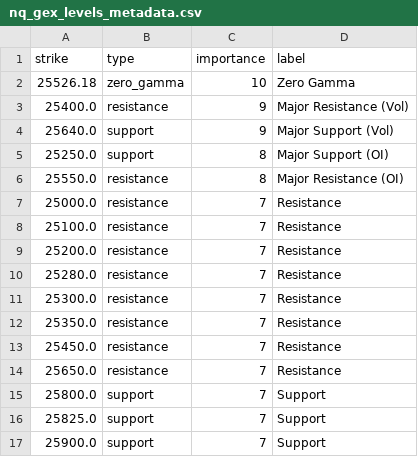
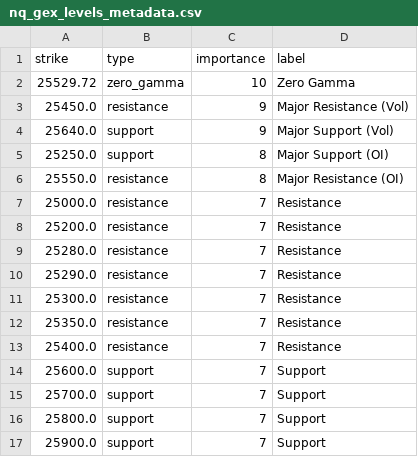
Before and after one commit to enzocosson/seed_enzocosson_gex, a CSV file: nq_gex_levels_metadata.csv, drawn as a sheet.

```diff
--- a/nq_gex_levels_metadata.csv
+++ b/nq_gex_levels_metadata.csv
@@ -1,4 +1,4 @@
 strike,type,importance,label
-25526.18,zero_gamma,10,Zero Gamma
-25400.0,resistance,9,Major Resistance (Vol)
+25529.72,zero_gamma,10,Zero Gamma
+25450.0,resistance,9,Major Resistance (Vol)
 25640.0,support,9,Major Support (Vol)
@@ -7,11 +7,11 @@ strike,type,importance,label
 25000.0,resistance,7,Resistance
-25100.0,resistance,7,Resistance
 25200.0,resistance,7,Resistance
 25280.0,resistance,7,Resistance
+25290.0,resistance,7,Resistance
 25300.0,resistance,7,Resistance
 25350.0,resistance,7,Resistance
-25450.0,resistance,7,Resistance
-25650.0,resistance,7,Resistance
+25400.0,resistance,7,Resistance
+25600.0,support,7,Support
+25700.0,support,7,Support
 25800.0,support,7,Support
-25825.0,support,7,Support
 25900.0,support,7,Support
```
Also changed, not shown: es_gex_levels.csv, es_gex_levels_metadata.csv, 2 other files.
